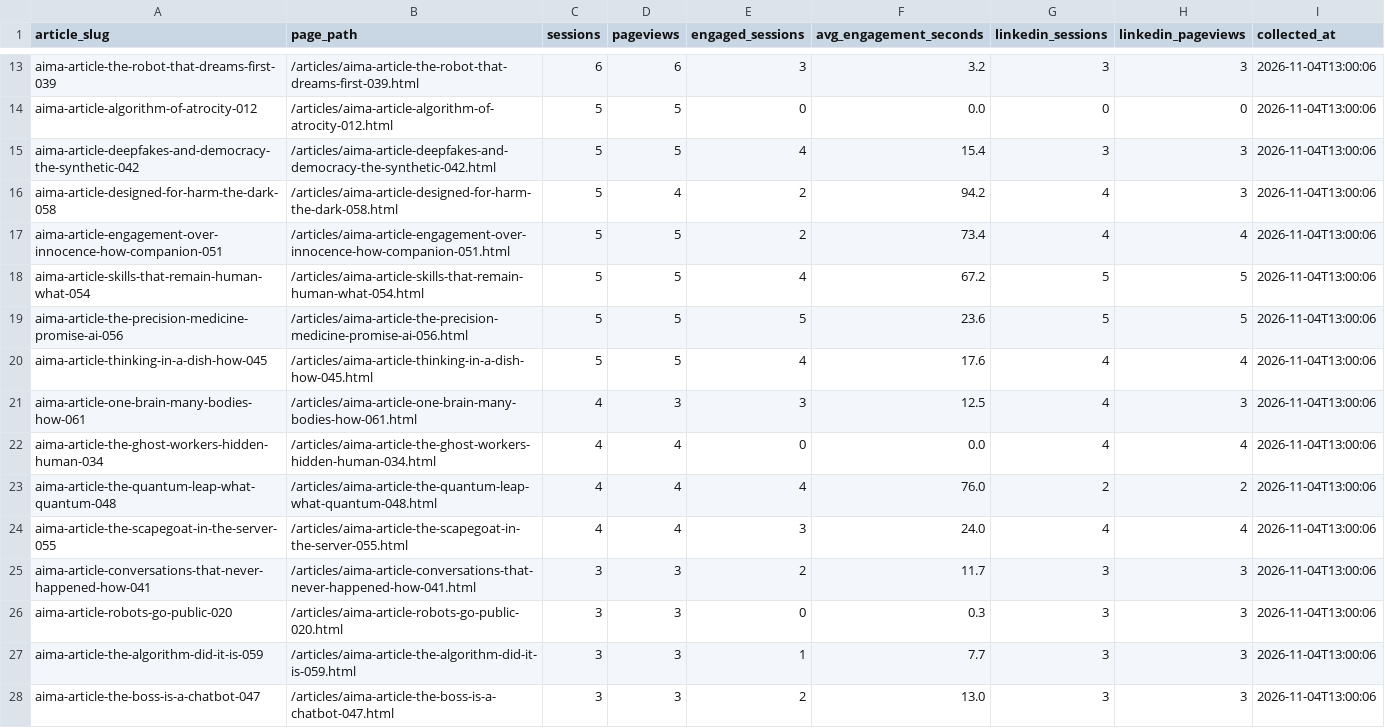
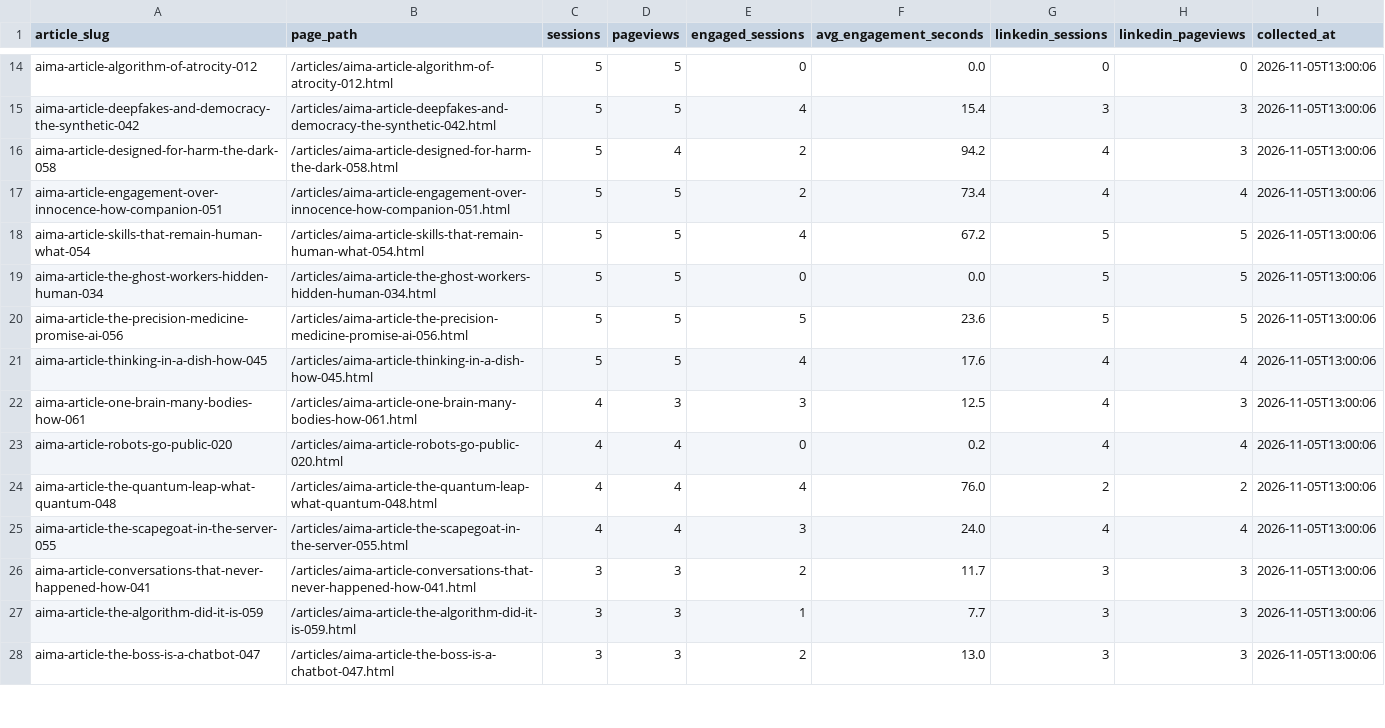
Before and after one commit to joselitosering/aima, a CSV file: linkedin_pipeline/ga4_traffic.csv, drawn as a sheet; only a part is shown, gaps mark what is left out; removed rows and columns are numbered as before the commit, all else as after; the diff covers the shown part only; the diff names each change by its address in the sheet, - before the commit and + after, or states it on an @@ line.

Commit message:
data: update GA4 traffic

```diff
--- a/linkedin_pipeline/ga4_traffic.csv
+++ b/linkedin_pipeline/ga4_traffic.csv
-row 13: aima-article-the-robot-that-dreams-first-039 | /articles/aima-article-the-robot-that-dreams-first-039.html | 6 | 6 | 3 | 3.2 | 3 | 3 | 2026-11-04T13:00:06
-I14:I18 (collected_at): 2026-11-04T13:00:06
+I14:I18 (collected_at): 2026-11-05T13:00:06
+row 19: aima-article-the-ghost-workers-hidden-human-034 | /articles/aima-article-the-ghost-workers-hidden-human-034.html | 5 | 5 | 0 | 0.0 | 5 | 5 | 2026-11-05T13:00:06
-I20:I26 (collected_at): 2026-11-04T13:00:06
+I20:I26 (collected_at): 2026-11-05T13:00:06
-A23 (article_slug): aima-article-the-ghost-workers-hidden-human-034
+A23 (article_slug): aima-article-robots-go-public-020
-B23 (page_path): /articles/aima-article-the-ghost-workers-hidden-human-034.html
+B23 (page_path): /articles/aima-article-robots-go-public-020.html
-F23 (avg_engagement_seconds): 0.0
+F23 (avg_engagement_seconds): 0.2
-row 26: aima-article-robots-go-public-020 | /articles/aima-article-robots-go-public-020.html | 3 | 3 | 0 | 0.3 | 3 | 3 | 2026-11-04T13:00:06
-I27:I28 (collected_at): 2026-11-04T13:00:06
+I27:I28 (collected_at): 2026-11-05T13:00:06
```
Also changed, not shown: 7 added rows, 6 removed rows and 29 edited cells elsewhere in this file.
